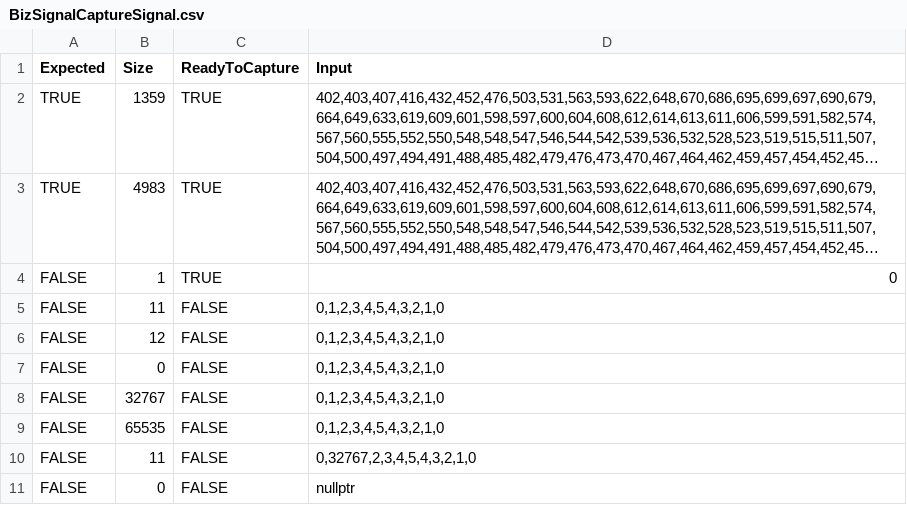
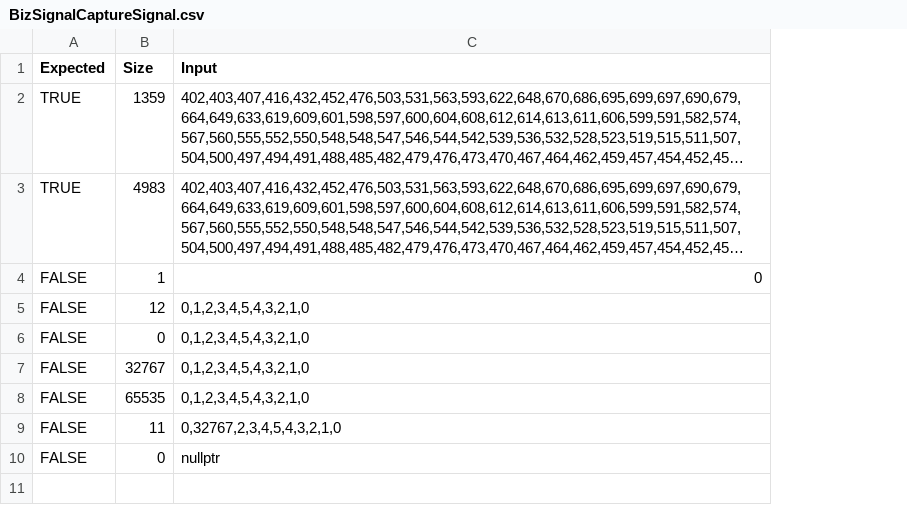
Before and after one commit to atcorpowerbits/SoftwareRepository, a CSV file: PN022BLL/biz/Debug/BizSignalCaptureSignal.csv, drawn as a sheet; long unchanged cells end in …; removed rows and columns are numbered as before the commit, all else as after; the diff names each change by its address in the sheet, - before the commit and + after, or states it on an @@ line.

```diff
--- a/PN022BLL/biz/Debug/BizSignalCaptureSignal.csv
+++ b/PN022BLL/biz/Debug/BizSignalCaptureSignal.csv
-column C (ReadyToCapture), rows 2-4: all TRUE; rows 6-11: all FALSE
-row 5: FALSE | 11 | FALSE | 0,1,2,3,4,5,4,3,2,1,0
```
Also changed, not shown: 28 other files.
